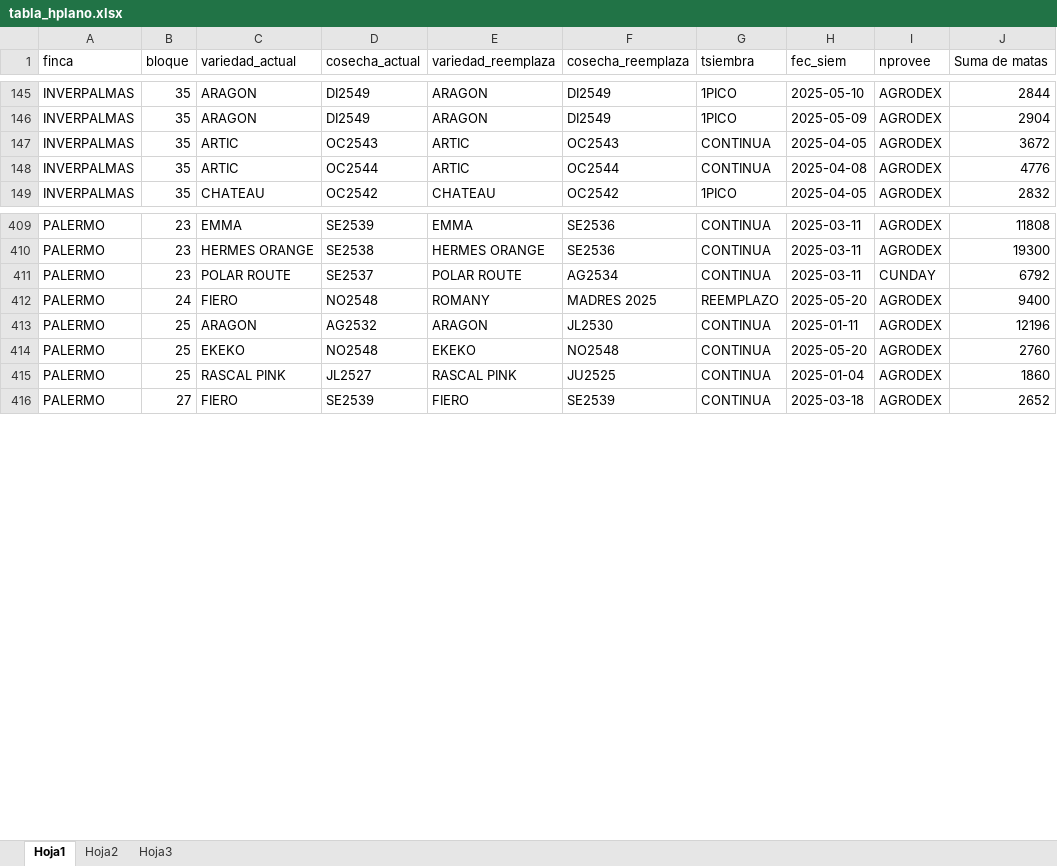
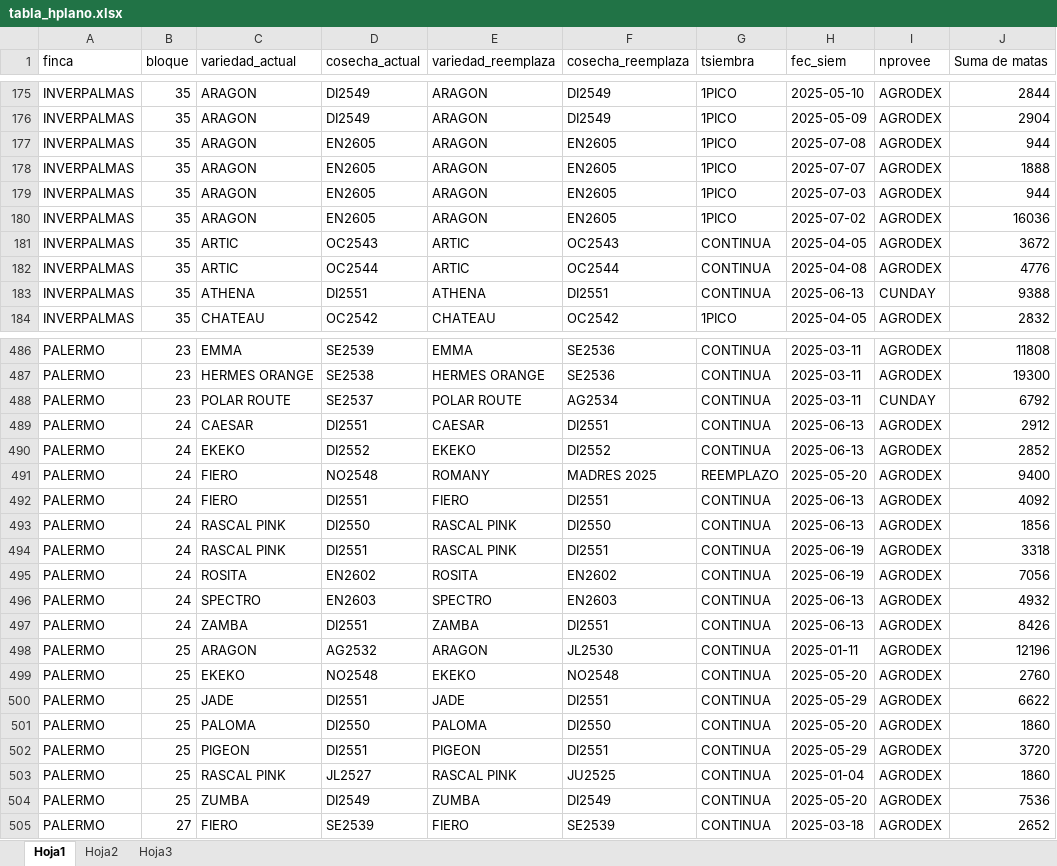
Before and after one commit to dataAnalystInverpalmas/info, an Excel workbook: archivos/tabla_hplano.xlsx, sheet Hoja1, drawn as a sheet; only a part is shown, gaps mark what is left out; values as stored, in another font and other column widths than the file's, no borders; the diff covers the shown part only; the diff names each change by its address in the sheet, - before the commit and + after, or states it on an @@ line.

```diff
--- a/archivos/tabla_hplano.xlsx (sheet Hoja1)
+++ b/archivos/tabla_hplano.xlsx (sheet Hoja1)
+row 177: INVERPALMAS | 35 | ARAGON | EN2605 | ARAGON | EN2605 | 1PICO | 2025-07-08 | AGRODEX | 944
+row 178: INVERPALMAS | 35 | ARAGON | EN2605 | ARAGON | EN2605 | 1PICO | 2025-07-07 | AGRODEX | 1888
+row 179: INVERPALMAS | 35 | ARAGON | EN2605 | ARAGON | EN2605 | 1PICO | 2025-07-03 | AGRODEX | 944
+row 180: INVERPALMAS | 35 | ARAGON | EN2605 | ARAGON | EN2605 | 1PICO | 2025-07-02 | AGRODEX | 16036
+row 183: INVERPALMAS | 35 | ATHENA | DI2551 | ATHENA | DI2551 | CONTINUA | 2025-06-13 | CUNDAY | 9388
+row 489: PALERMO | 24 | CAESAR | DI2551 | CAESAR | DI2551 | CONTINUA | 2025-06-13 | AGRODEX | 2912
+row 490: PALERMO | 24 | EKEKO | DI2552 | EKEKO | DI2552 | CONTINUA | 2025-06-13 | AGRODEX | 2852
+row 492: PALERMO | 24 | FIERO | DI2551 | FIERO | DI2551 | CONTINUA | 2025-06-13 | AGRODEX | 4092
+row 493: PALERMO | 24 | RASCAL PINK | DI2550 | RASCAL PINK | DI2550 | CONTINUA | 2025-06-13 | AGRODEX | 1856
+row 494: PALERMO | 24 | RASCAL PINK | DI2551 | RASCAL PINK | DI2551 | CONTINUA | 2025-06-19 | AGRODEX | 3318
+row 495: PALERMO | 24 | ROSITA | EN2602 | ROSITA | EN2602 | CONTINUA | 2025-06-19 | AGRODEX | 7056
+row 496: PALERMO | 24 | SPECTRO | EN2603 | SPECTRO | EN2603 | CONTINUA | 2025-06-13 | AGRODEX | 4932
+row 497: PALERMO | 24 | ZAMBA | DI2551 | ZAMBA | DI2551 | CONTINUA | 2025-06-13 | AGRODEX | 8426
+row 500: PALERMO | 25 | JADE | DI2551 | JADE | DI2551 | CONTINUA | 2025-05-29 | AGRODEX | 6622
+row 501: PALERMO | 25 | PALOMA | DI2550 | PALOMA | DI2550 | CONTINUA | 2025-05-20 | AGRODEX | 1860
+row 502: PALERMO | 25 | PIGEON | DI2551 | PIGEON | DI2551 | CONTINUA | 2025-05-29 | AGRODEX | 3720
+row 504: PALERMO | 25 | ZUMBA | DI2549 | ZUMBA | DI2549 | CONTINUA | 2025-05-20 | AGRODEX | 7536
```
Also changed, not shown: 72 added rows and 5 edited cells elsewhere in this sheet, archivos/Plantas Sembradas ld5000.xlsx, archivos/tabla_presupuesto.xlsx, 10 other files.
